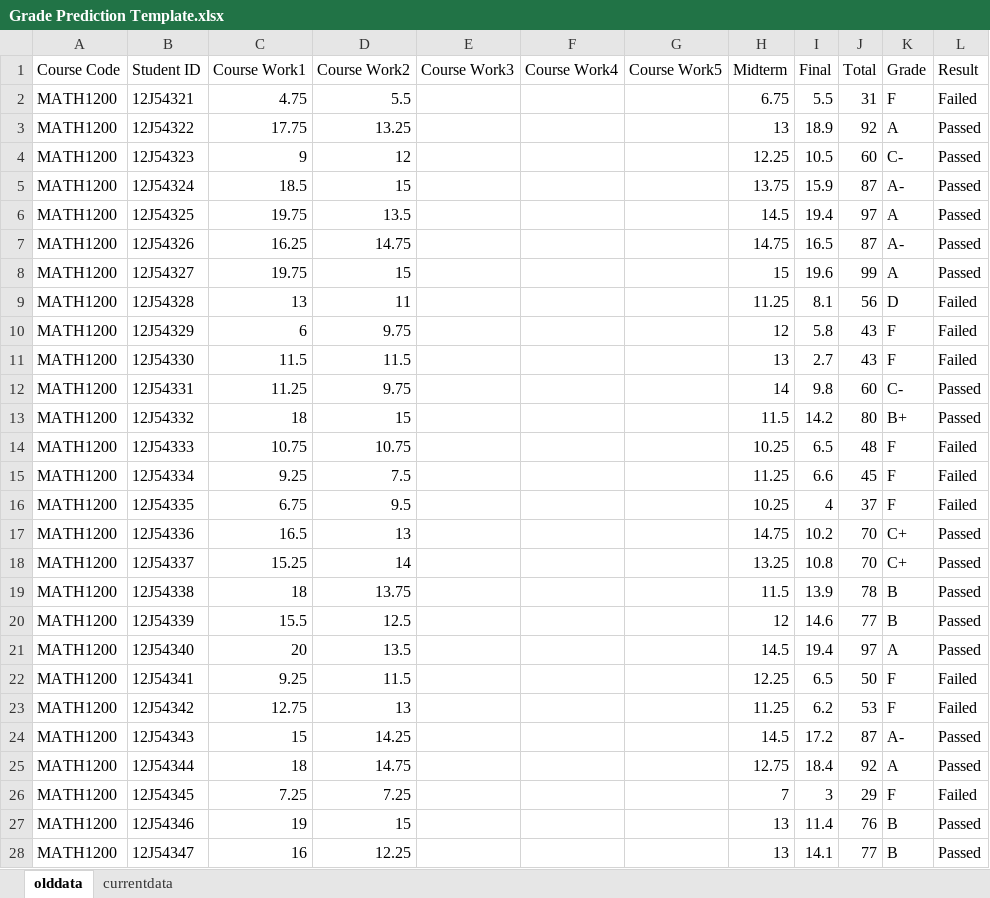
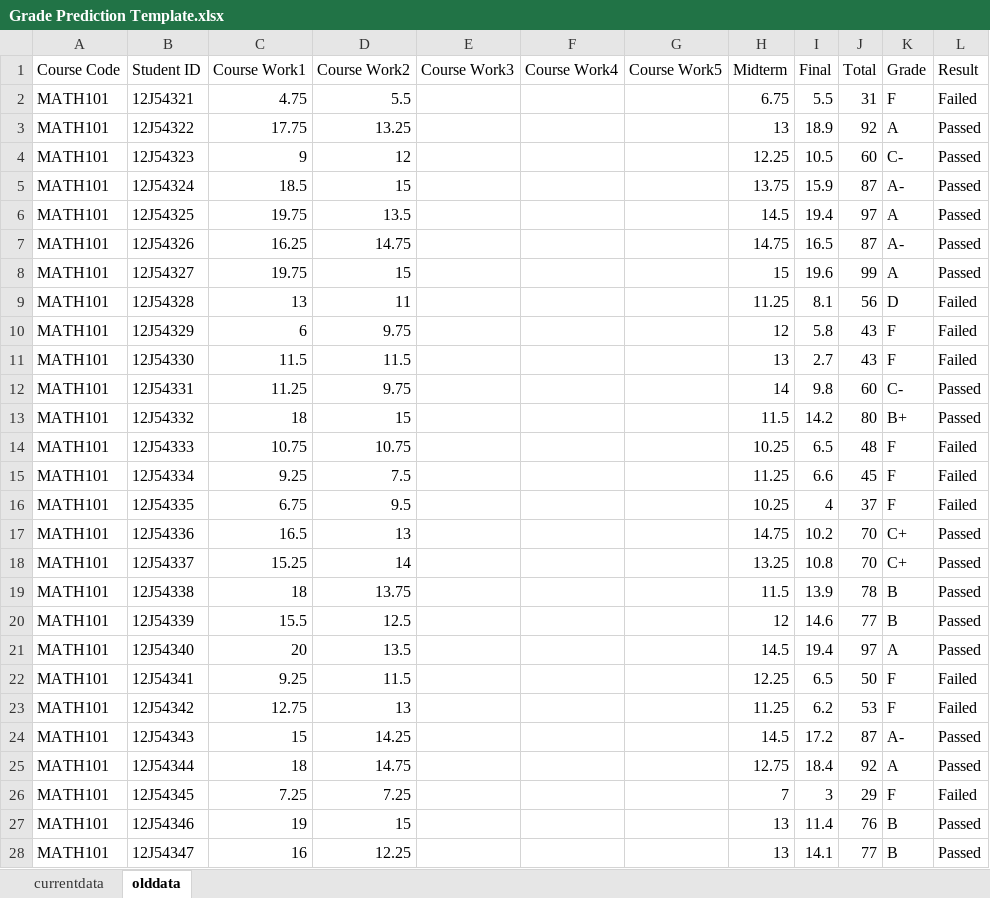
Before and after one commit to imupset27/GradePredictionCOTs, an Excel workbook: www/Grade Prediction Template.xlsx, sheet olddata, drawn as a sheet; only a part is shown; values as stored, in another font and other column widths than the file's, no borders; table styles not drawn; the diff covers the shown part only; the diff names each change by its address in the sheet, - before the commit and + after, or states it on an @@ line.

```diff
--- a/www/Grade Prediction Template.xlsx (sheet olddata)
+++ b/www/Grade Prediction Template.xlsx (sheet olddata)
@@ sheet tab order changed: currentdata | olddata @@
-A2:A28 (Course Code): MATH1200
+A2:A28 (Course Code): MATH101
```
Also changed, not shown: 510 edited cells elsewhere in this sheet, sheet currentdata, 5 other files.
